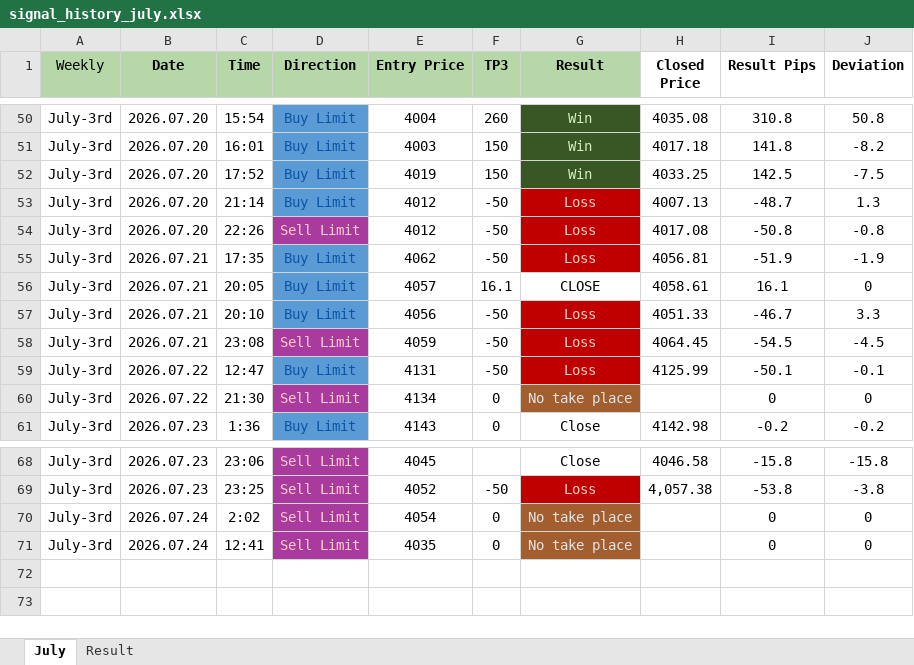
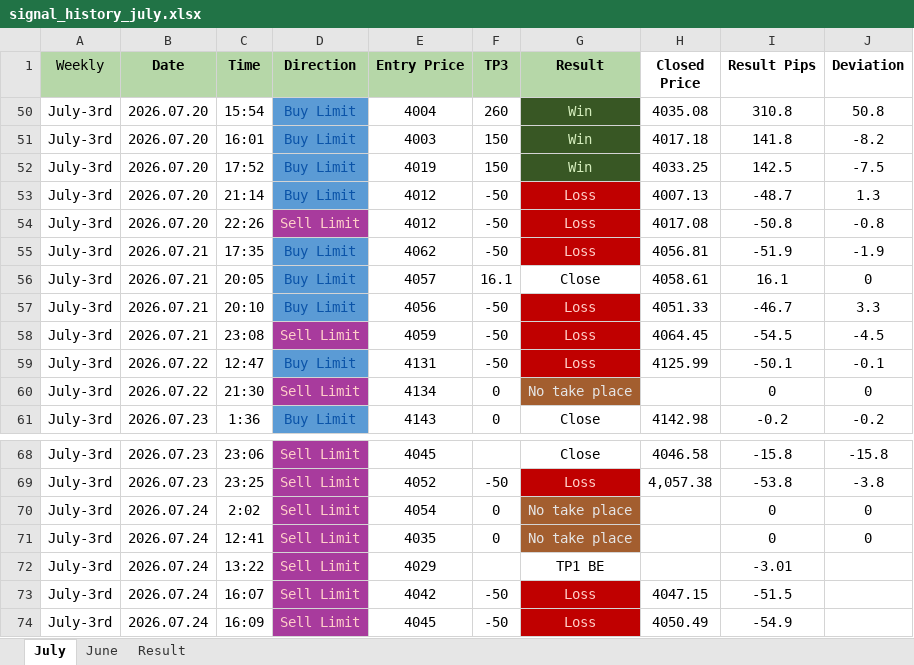
Before and after one commit to ortizfxpro/gold_backtest, an Excel workbook: public/signal_history_july.xlsx, sheet July, drawn as a sheet; only a part is shown, gaps mark what is left out; values as stored, in another font and other column widths than the file's, no borders; the diff covers the shown part only; the diff names each change by its address in the sheet, - before the commit and + after, or states it on an @@ line.

```diff
--- a/public/signal_history_july.xlsx (sheet July)
+++ b/public/signal_history_july.xlsx (sheet July)
+sheet tab: June
-G56 (Result): CLOSE
+G56 (Result): Close
+row 72: July-3rd | 2026.07.24 | 13:22 | Sell Limit | 4029 |  | TP1 BE |  | -3.01
+row 73: July-3rd | 2026.07.24 | 16:07 | Sell Limit | 4042 | -50 | Loss | 4047.15 | -51.5
+row 74: July-3rd | 2026.07.24 | 16:09 | Sell Limit | 4045 | -50 | Loss | 4050.49 | -54.9
```
Also changed, not shown: 48 hidden or unhidden rows elsewhere in this sheet, sheet Result, 5 other files.
